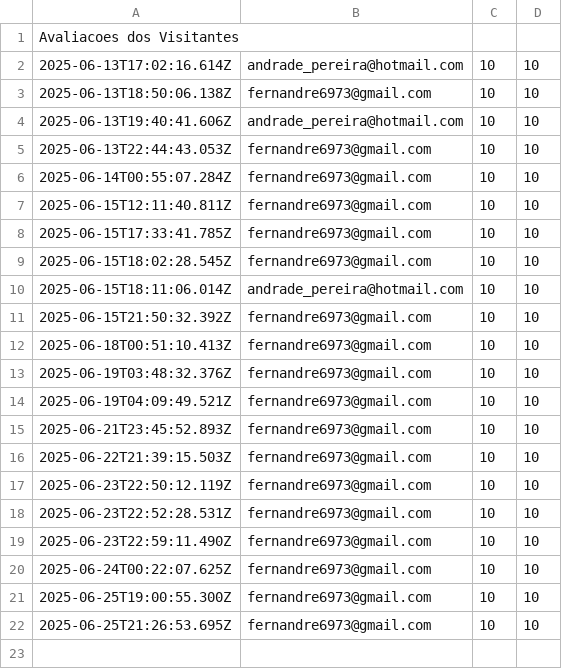
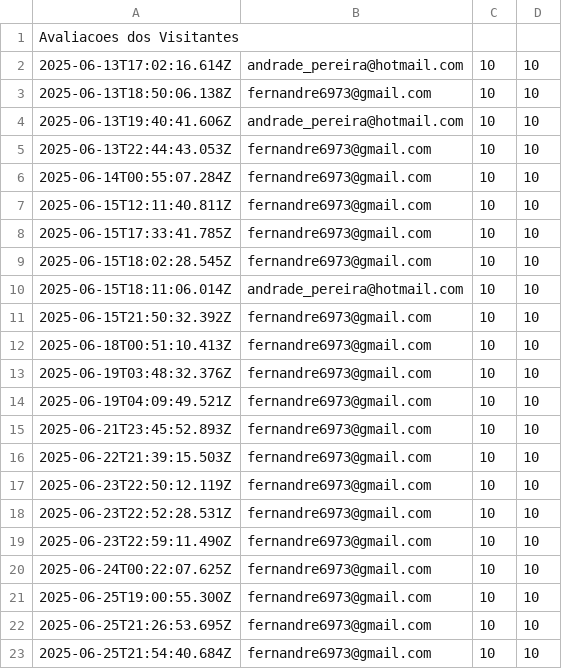
Before and after one commit to AAAPereira/secco-andrade-portfolio, a CSV file: public/excel/salvar-avaliacao/avaliacoes.csv, drawn as a sheet.

```diff
--- a/public/excel/salvar-avaliacao/avaliacoes.csv
+++ b/public/excel/salvar-avaliacao/avaliacoes.csv
@@ -22 +22,2 @@ Avaliacoes dos Visitantes
 2025-06-25T21:26:53.695Z;fernandre6973@gmail.com;10;10
+2025-06-25T21:54:40.684Z;fernandre6973@gmail.com;10;10
```
Also changed, not shown: 3 other files.
